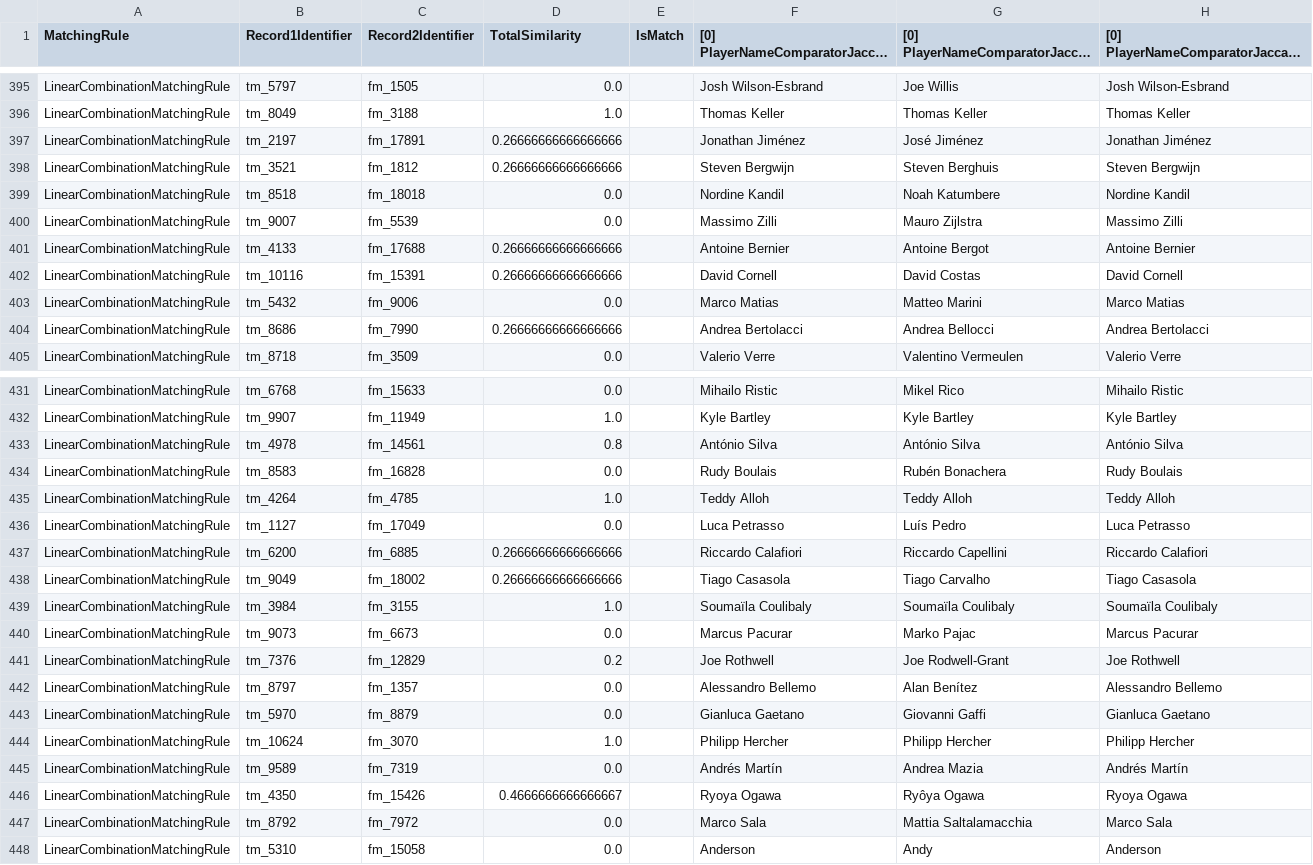
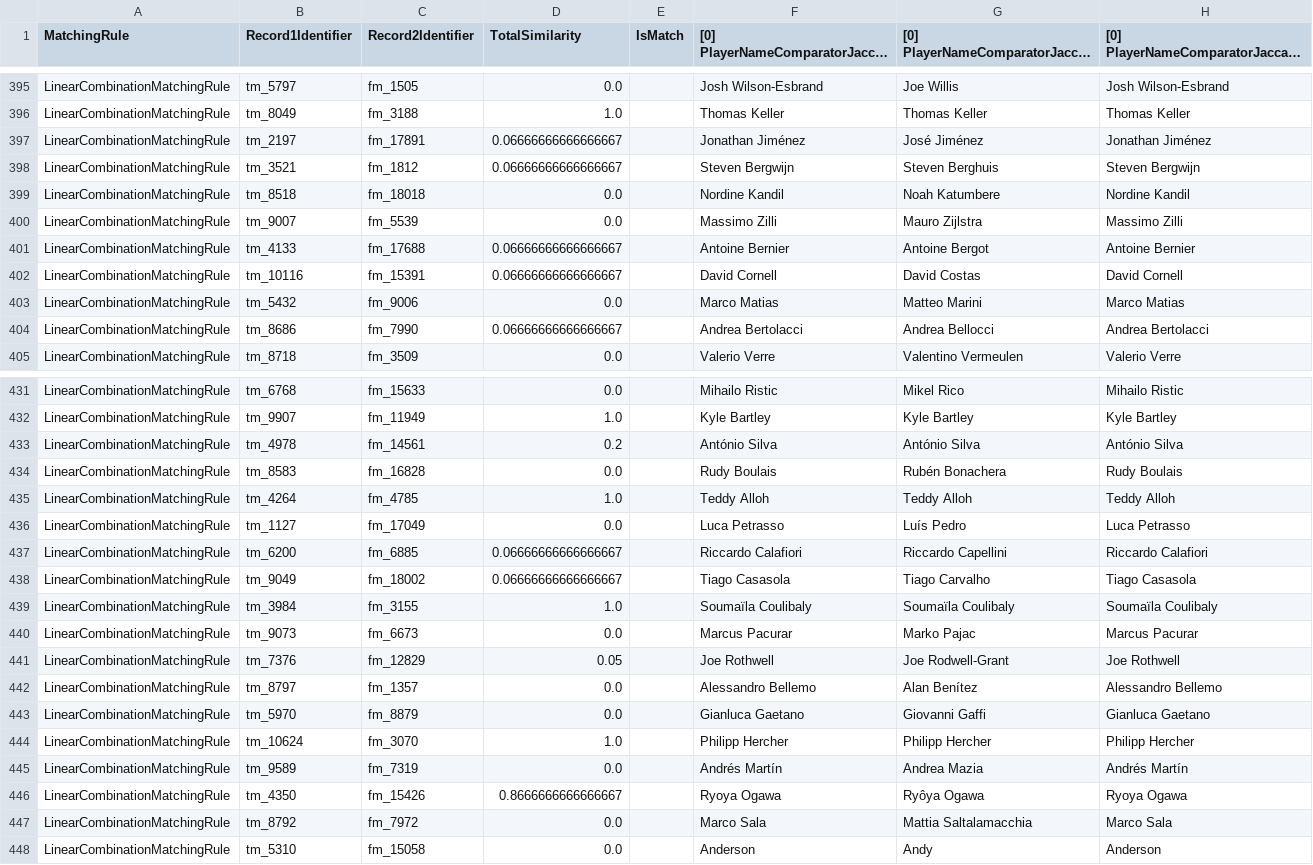
Before and after one commit to Kai-Ref/Web-Data-Integration, a CSV file: IR_java files/IR_exercise_fm_tm/data/output/debugResultsMatchingRule.csv, drawn as a sheet; only a part is shown, gaps mark what is left out; long unchanged cells end in …; the diff covers the shown part only; the diff names each change by its address in the sheet, - before the commit and + after, or states it on an @@ line.

```diff
--- a/IR_java files/IR_exercise_fm_tm/data/output/debugResultsMatchingRule.csv
+++ b/IR_java files/IR_exercise_fm_tm/data/output/debugResultsMatchingRule.csv
-D397:D398 (TotalSimilarity): 0.26666666666666666
+D397:D398 (TotalSimilarity): 0.06666666666666667
-D401:D402 (TotalSimilarity): 0.26666666666666666
+D401:D402 (TotalSimilarity): 0.06666666666666667
-D404 (TotalSimilarity): 0.26666666666666666
+D404 (TotalSimilarity): 0.06666666666666667
-D433 (TotalSimilarity): 0.8
+D433 (TotalSimilarity): 0.2
-D437:D438 (TotalSimilarity): 0.26666666666666666
+D437:D438 (TotalSimilarity): 0.06666666666666667
-D441 (TotalSimilarity): 0.2
+D441 (TotalSimilarity): 0.05
-D446 (TotalSimilarity): 0.4666666666666667
+D446 (TotalSimilarity): 0.8666666666666667
```
Also changed, not shown: 134 edited cells elsewhere in this file, 3 other files.
